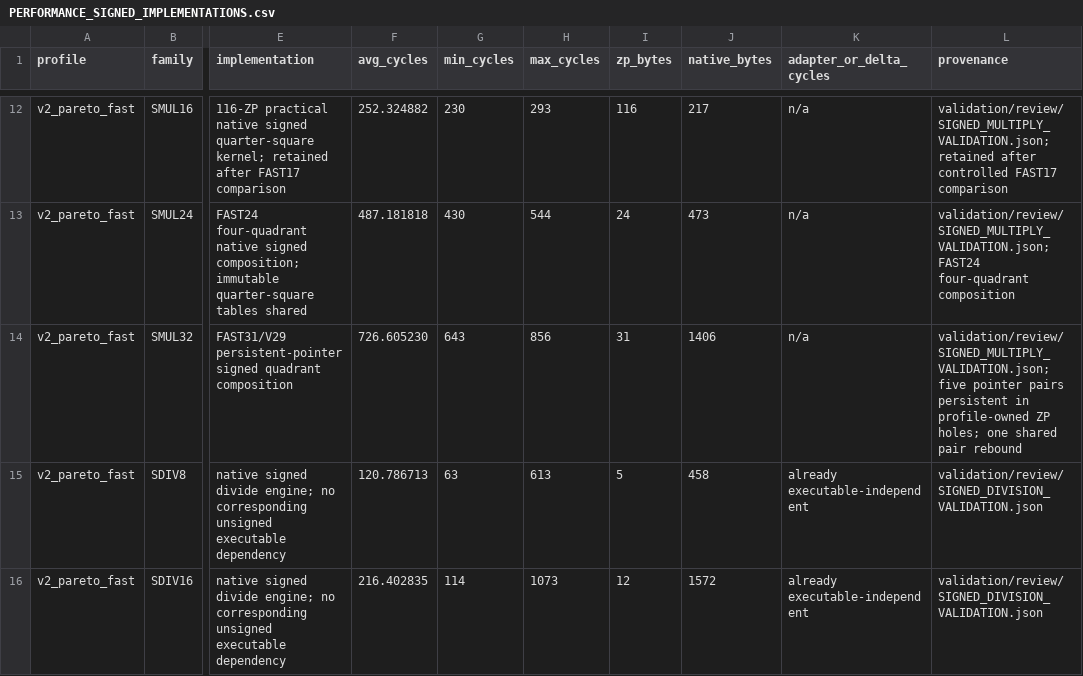
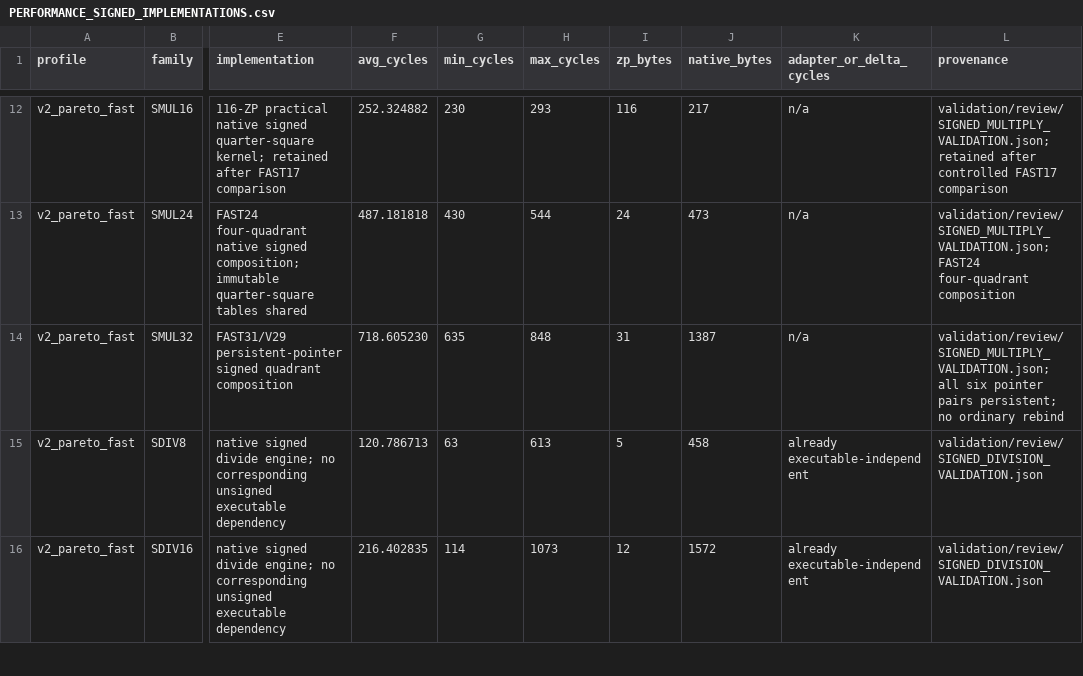
Before and after one commit to floppyrom/C64-Math-Library, a CSV file: docs/PERFORMANCE_SIGNED_IMPLEMENTATIONS.csv, drawn as a sheet; only a part is shown, gaps mark what is left out; the diff covers the shown part only; the diff names each change by its address in the sheet, - before the commit and + after, or states it on an @@ line.

Commit message:
Correct signed performance CSV FAST31 rows

```diff
--- a/docs/PERFORMANCE_SIGNED_IMPLEMENTATIONS.csv
+++ b/docs/PERFORMANCE_SIGNED_IMPLEMENTATIONS.csv
-F14 (avg_cycles): 726.605230
+F14 (avg_cycles): 718.605230
-G14 (min_cycles): 643
+G14 (min_cycles): 635
-H14 (max_cycles): 856
+H14 (max_cycles): 848
-J14 (native_bytes): 1406
+J14 (native_bytes): 1387
-L14 (provenance): validation/review/SIGNED_MULTIPLY_VALIDATION.json; five pointer pairs persistent in profile-owned ZP holes; one shared pair rebound
+L14 (provenance): validation/review/SIGNED_MULTIPLY_VALIDATION.json; all six pointer pairs persistent; no ordinary rebind
```
Also changed, not shown: 10 edited cells elsewhere in this file.
